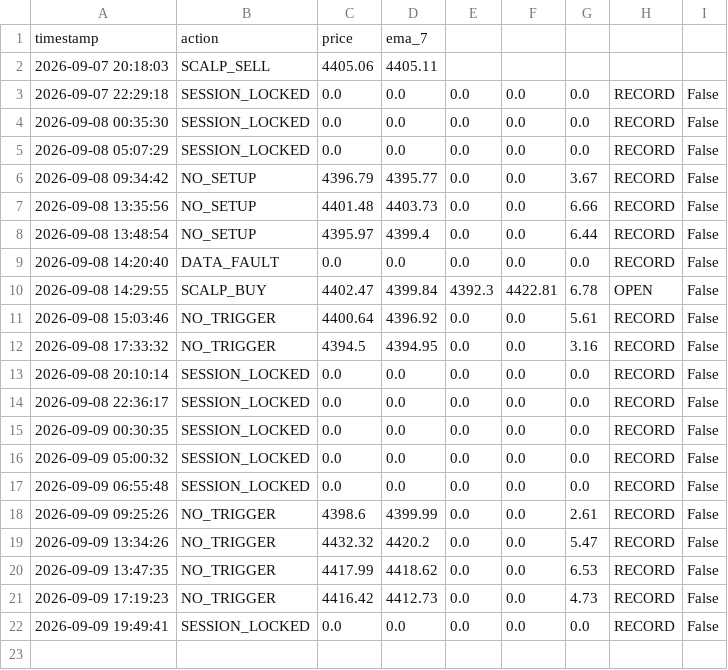
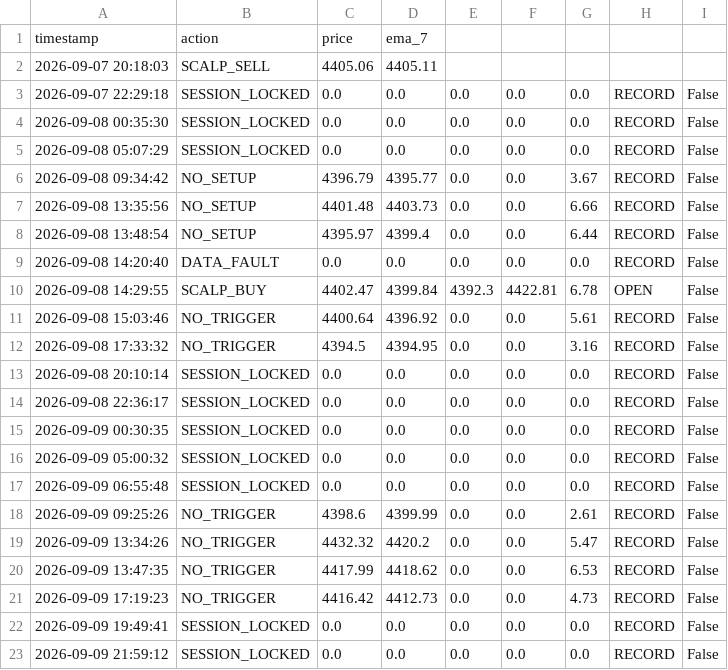
Before and after one commit to parfactmatch-cloud/gold-macro-dashboard, a CSV file: scalp_log.csv, drawn as a sheet; the diff names each change by its address in the sheet, - before the commit and + after, or states it on an @@ line.

```diff
--- a/scalp_log.csv
+++ b/scalp_log.csv
+row 23: 2026-09-09 21:59:12 | SESSION_LOCKED | 0.0 | 0.0 | 0.0 | 0.0 | 0.0 | RECORD | False
```
